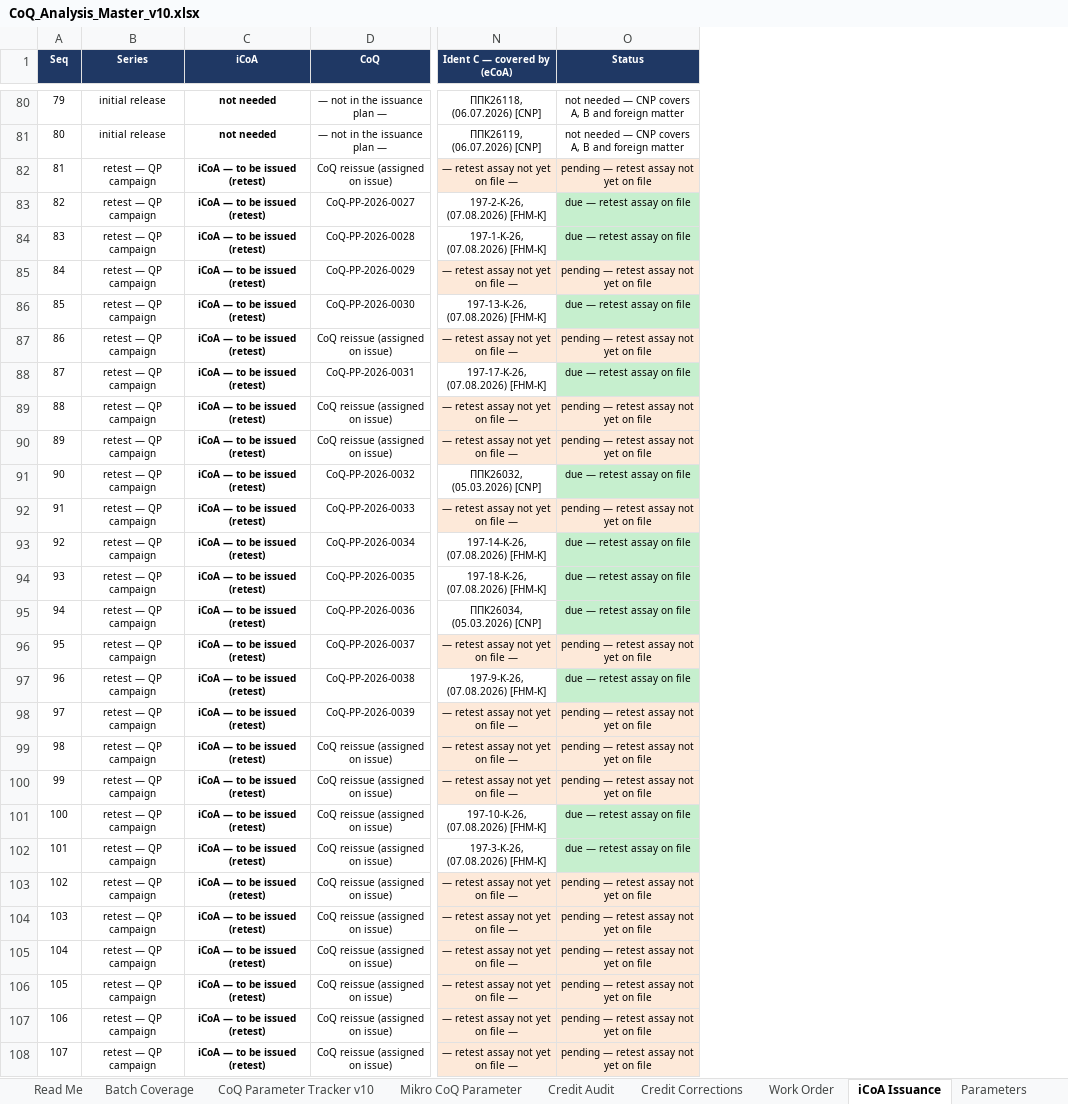
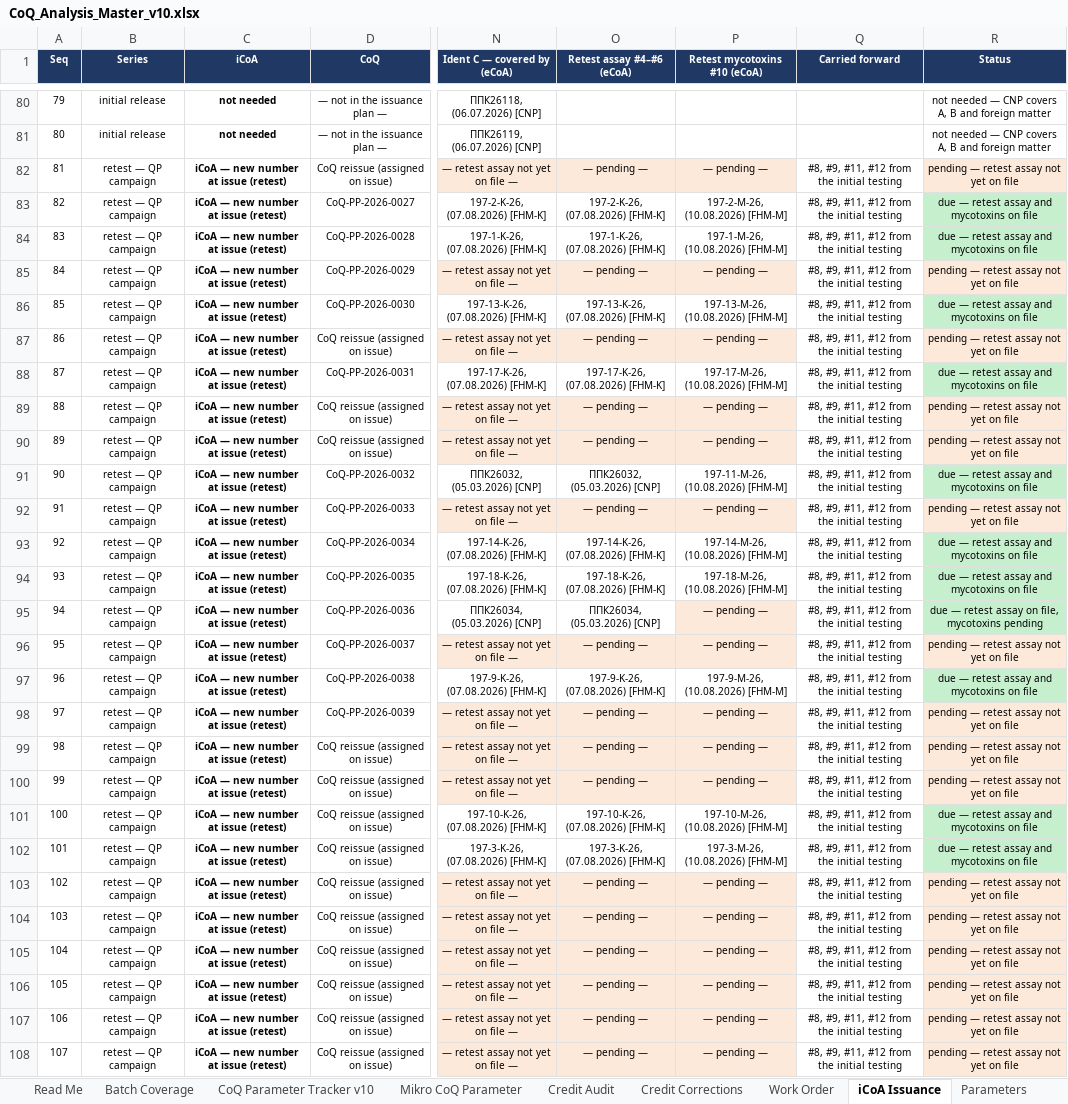
Before and after one commit to 3p4e/letta-stack, an Excel workbook: deliverables/qc_gap_analysis/tracker/CoQ_Analysis_Master_v10.xlsx, sheet iCoA Issuance, drawn as a sheet; only a part is shown, gaps mark what is left out; values as stored, in another font and other column widths than the file's, no borders; addresses are those after the commit; the diff covers the shown part only; the diff names each change by its address in the sheet, - before the commit and + after, or states it on an @@ line.

```diff
--- a/deliverables/qc_gap_analysis/tracker/CoQ_Analysis_Master_v10.xlsx (sheet iCoA Issuance)
+++ b/deliverables/qc_gap_analysis/tracker/CoQ_Analysis_Master_v10.xlsx (sheet iCoA Issuance)
+column O (Retest assay #4–#6 (eCoA)), rows 82-108: — pending — | 197-2-K-26, (07.08.2026) [FHM-K] | 197-1-K-26, (07.08.2026) [FHM-K] | — pending — | 197-13-K-26, (07.08.2026) [FHM-K] | — pending — | 197-17-K-26, (07.08.2026) [FHM-K] | — pending — | — pending — | ППК26032, (05.03.2026) [CNP] | — pending — | 197-14-K-26, (07.08.2026) [FHM-K] | 197-18-K-26, (07.08.2026) [FHM-K] | ППК26034, (05.03.2026) [CNP] | — pending — | 197-9-K-26, (07.08.2026) [FHM-K] | — pending — | — pending — | — pending — | 197-10-K-26, (07.08.2026) [FHM-K] | 197-3-K-26, (07.08.2026) [FHM-K] | — pending — | — pending — | — pending — | — pending — | — pending — | — pending —
+column P (Retest mycotoxins #10 (eCoA)), rows 82-108: — pending — | 197-2-M-26, (10.08.2026) [FHM-M] | 197-1-M-26, (10.08.2026) [FHM-M] | — pending — | 197-13-M-26, (10.08.2026) [FHM-M] | — pending — | 197-17-M-26, (10.08.2026) [FHM-M] | — pending — | — pending — | 197-11-M-26, (10.08.2026) [FHM-M] | — pending — | 197-14-M-26, (10.08.2026) [FHM-M] | 197-18-M-26, (10.08.2026) [FHM-M] | — pending — | — pending — | 197-9-M-26, (10.08.2026) [FHM-M] | — pending — | — pending — | — pending — | 197-10-M-26, (10.08.2026) [FHM-M] | 197-3-M-26, (10.08.2026) [FHM-M] | — pending — | — pending — | — pending — | — pending — | — pending — | — pending —
+column Q (Carried forward), rows 82-108: all #8, #9, #11, #12 from the initial testing
-C82:C108 (iCoA): iCoA — to be issued (retest)
+C82:C108 (iCoA): iCoA — new number at issue (retest)
-R83:R84 (Status): due — retest assay on file
+R83:R84 (Status): due — retest assay and mycotoxins on file
-R86 (Status): due — retest assay on file
+R86 (Status): due — retest assay and mycotoxins on file
-R88 (Status): due — retest assay on file
+R88 (Status): due — retest assay and mycotoxins on file
-R91 (Status): due — retest assay on file
+R91 (Status): due — retest assay and mycotoxins on file
-R93:R94 (Status): due — retest assay on file
+R93:R94 (Status): due — retest assay and mycotoxins on file
-R95 (Status): due — retest assay on file
+R95 (Status): due — retest assay on file, mycotoxins pending
-R97 (Status): due — retest assay on file
+R97 (Status): due — retest assay and mycotoxins on file
-R101:R102 (Status): due — retest assay on file
+R101:R102 (Status): due — retest assay and mycotoxins on file
```
Also changed, not shown: 56 edited cells elsewhere in this sheet, 2 other files.
